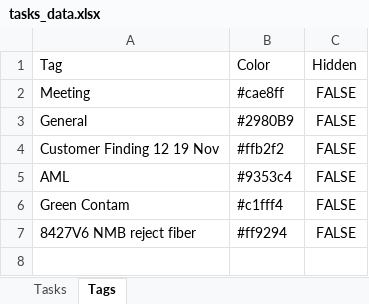
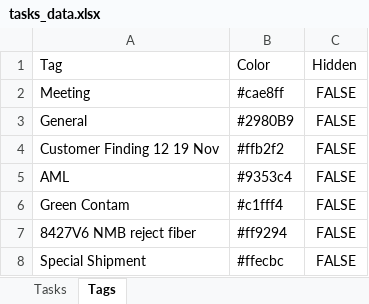
Before and after one commit to qadstx/test, an Excel workbook: tasks_data.xlsx, sheet Tags, drawn as a sheet; values as stored, in another font and other column widths than the file's, no borders; the diff names each change by its address in the sheet, - before the commit and + after, or states it on an @@ line.

Commit message:
Update tag: Special Shipment

```diff
--- a/tasks_data.xlsx (sheet Tags)
+++ b/tasks_data.xlsx (sheet Tags)
+row 8: Special Shipment | #ffecbc | FALSE
```
